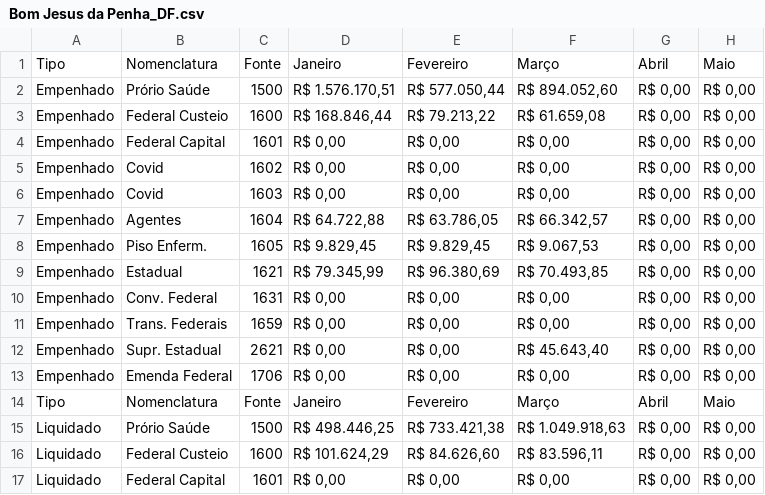
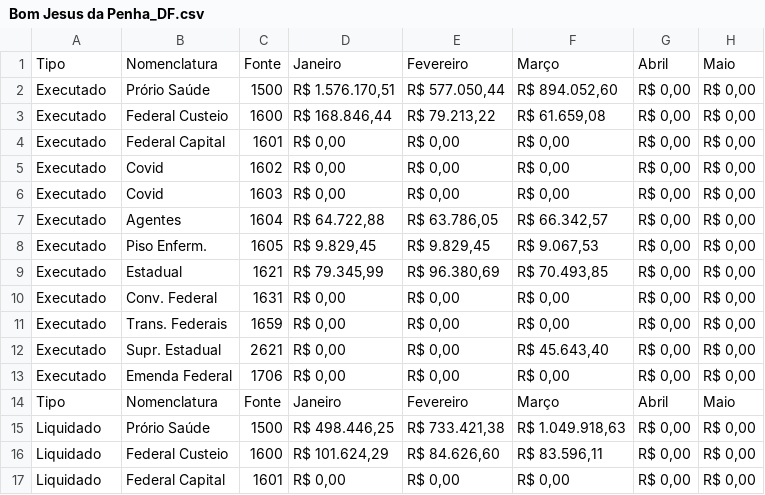
Before and after one commit to TTbrazilian/DashBoard-V3, a CSV file: zSaúde/Bom Jesus da Penha_DF.csv, drawn as a sheet; only a part is shown; the diff names each change by its address in the sheet, - before the commit and + after, or states it on an @@ line.

Commit message:
SAÚDE

```diff
--- a/zSaúde/Bom Jesus da Penha_DF.csv
+++ b/zSaúde/Bom Jesus da Penha_DF.csv
-A2:A13: Empenhado
+A2:A13: Executado
```
Also changed, not shown: 1 other file.
